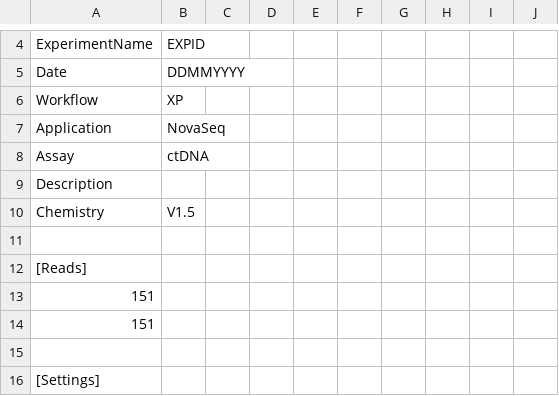
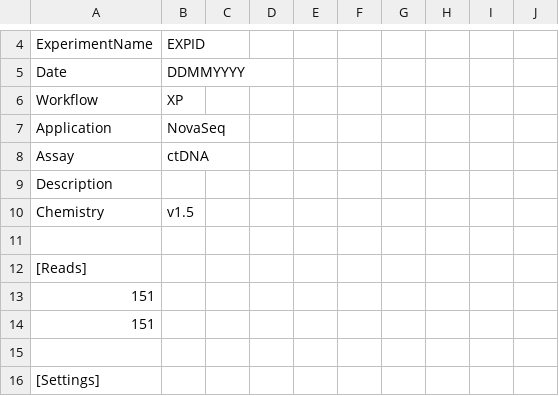
Before and after one commit to AWGL/auto_qc, a CSV file: sample_sheet/samplesheet_headers/ctDNA_header.csv, drawn as a sheet; only a part is shown, gaps mark what is left out.

```diff
--- a/sample_sheet/samplesheet_headers/ctDNA_header.csv
+++ b/sample_sheet/samplesheet_headers/ctDNA_header.csv
@@ -9,3 +9,3 @@ Assay,ctDNA,,,,,,,,
 Description,,,,,,,,,
-Chemistry,V1.5,,,,,,,,
+Chemistry,v1.5,,,,,,,,
 ,,,,,,,,,
```
Also changed, not shown: sample_sheet/index_files/ctDNA_indexes.tsv, 1 other file.
